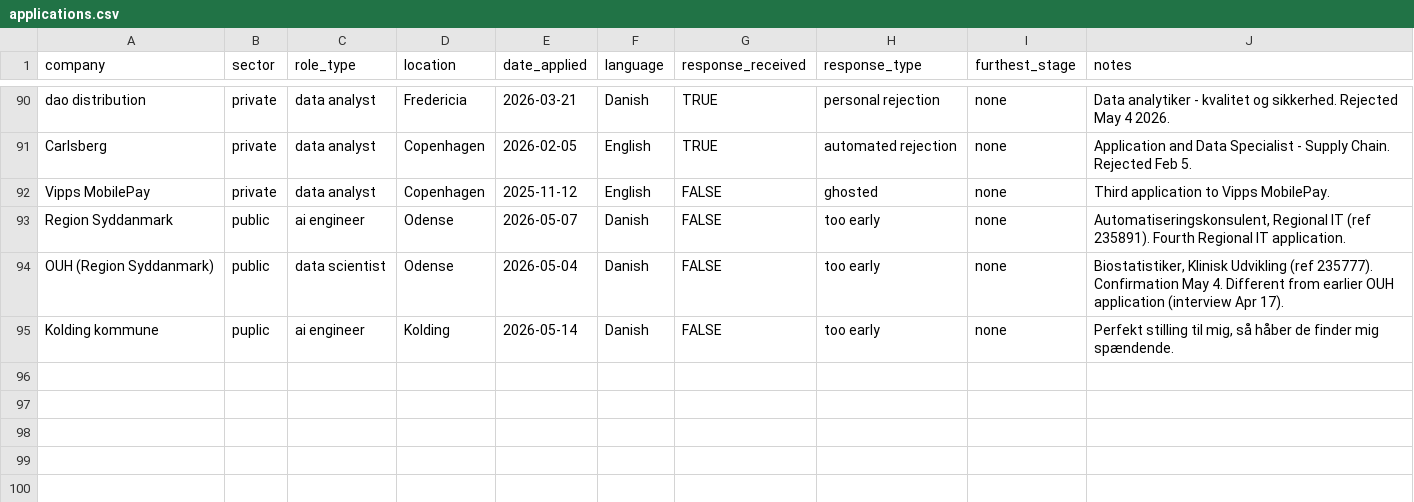
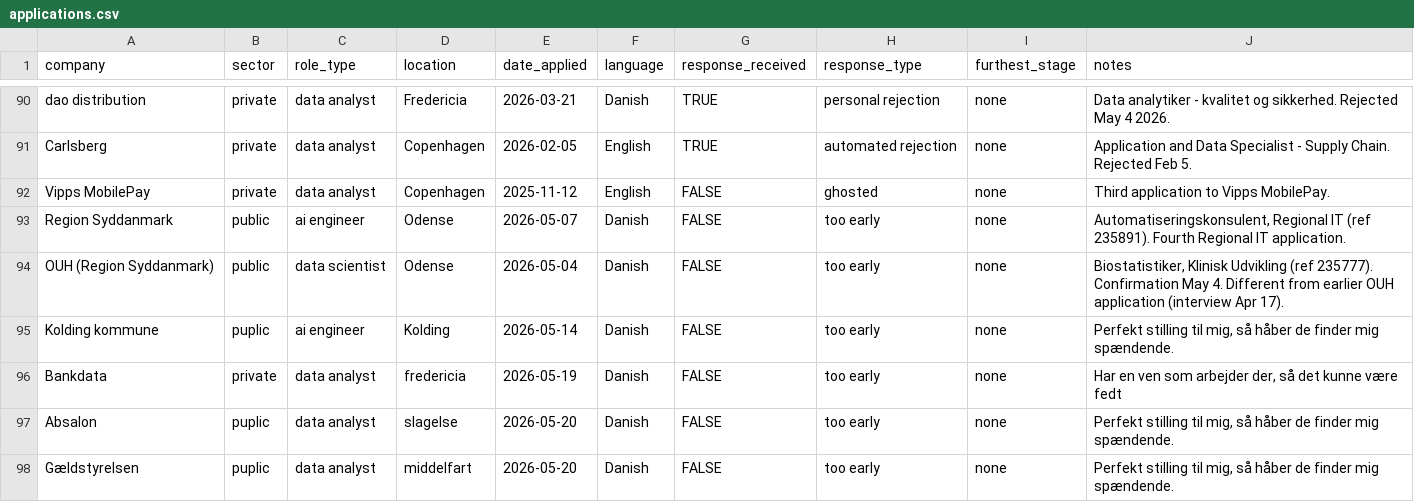
Before and after one commit to iamboehnke/iamboehnke.github.io, a CSV file: projects/job-search/applications.csv, drawn as a sheet; only a part is shown, gaps mark what is left out.

Commit message:
Update applications.csv with new entries

```diff
--- a/projects/job-search/applications.csv
+++ b/projects/job-search/applications.csv
@@ -95 +95,4 @@ OUH (Region Syddanmark),public,data scientist,Odense,2026-05-04,Danish,FALSE,too
 Kolding kommune,puplic,ai engineer,Kolding,2026-05-14,Danish,FALSE,too early,none,"Perfekt stilling til mig, så håber de finder mig spændende."
+Bankdata,private,data analyst,fredericia,2026-05-19,Danish,FALSE,too early,none,"Har en ven som arbejder der, så det kunne være fedt"
+Absalon,puplic,data analyst,slagelse,2026-05-20,Danish,FALSE,too early,none,"Perfekt stilling til mig, så håber de finder mig spændende."
+Gældstyrelsen,puplic,data analyst,middelfart,2026-05-20,Danish,FALSE,too early,none,"Perfekt stilling til mig, så håber de finder mig spændende."
```
